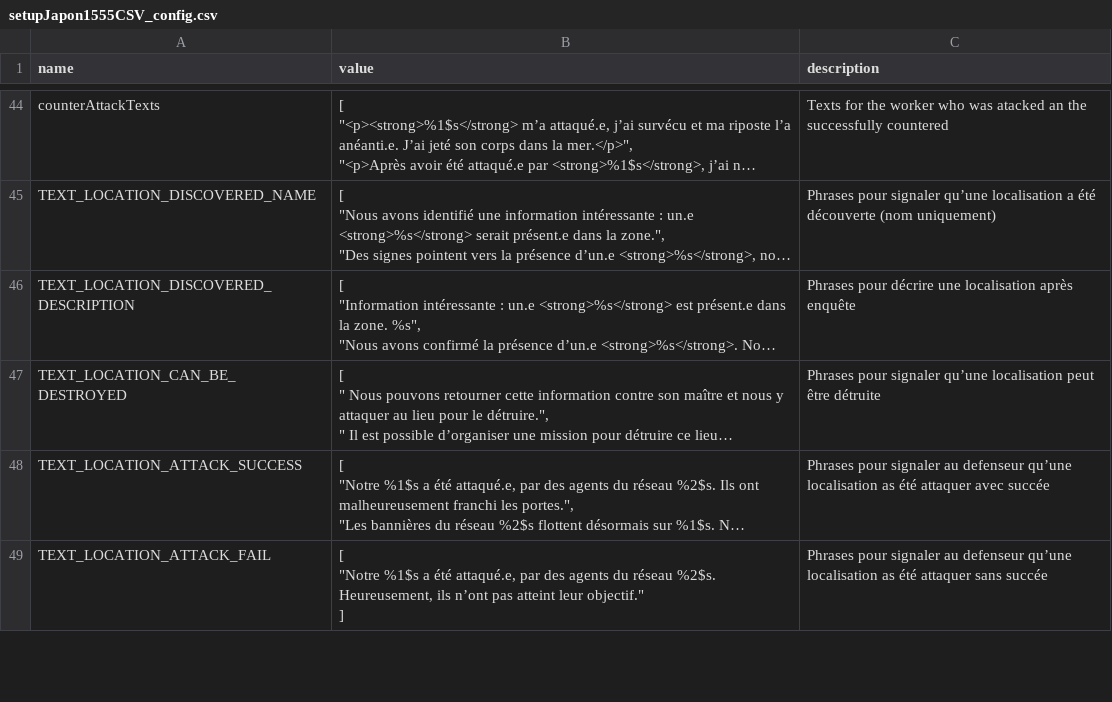
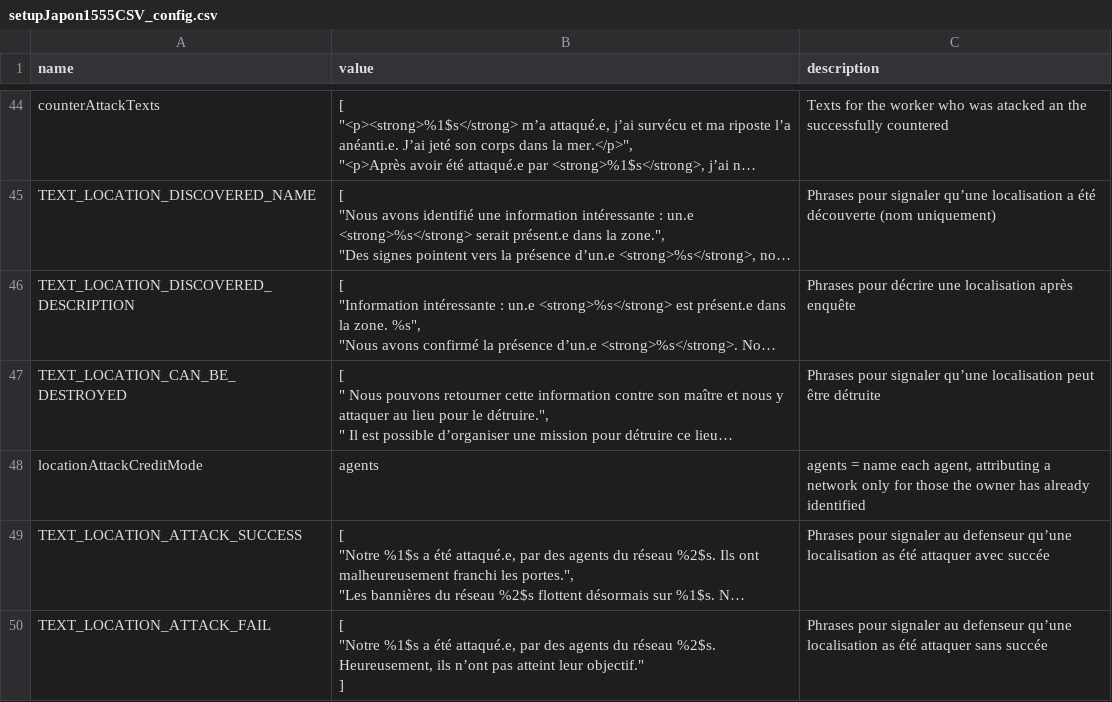
Before and after one commit to Edward-Croc/RPGConquestGame, a CSV file: var/csv/setupJapon1555CSV_config.csv, drawn as a sheet; only a part is shown, gaps mark what is left out; long unchanged cells end in …; the diff names each change by its address in the sheet, - before the commit and + after, or states it on an @@ line.

```diff
--- a/var/csv/setupJapon1555CSV_config.csv
+++ b/var/csv/setupJapon1555CSV_config.csv
+row 48: locationAttackCreditMode | agents | agents = name each agent, attributing a network only for those the owner has already identified
```
Also changed, not shown: 3 other files.
